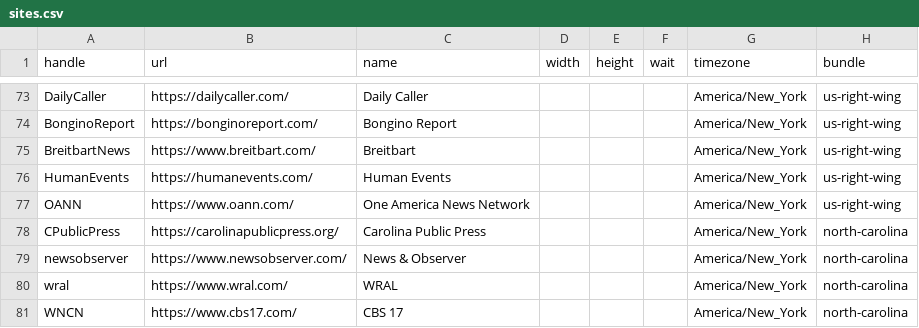
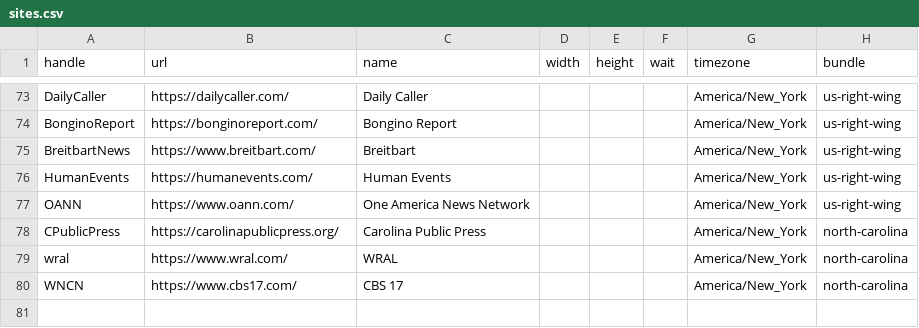
Before and after one commit to simonw/news-homepages, a CSV file: newshomepages/sources/sites.csv, drawn as a sheet; only a part is shown, gaps mark what is left out.

Commit message:
Update sites.csv

```diff
--- a/newshomepages/sources/sites.csv
+++ b/newshomepages/sources/sites.csv
@@ -78,3 +78,2 @@ OANN,https://www.oann.com/,One America News Network,,,,America/New_York,us-right
 CPublicPress,https://carolinapublicpress.org/,Carolina Public Press,,,,America/New_York,north-carolina
-newsobserver,https://www.newsobserver.com/,News & Observer,,,,America/New_York,north-carolina
 wral,https://www.wral.com/,WRAL,,,,America/New_York,north-carolina
```
